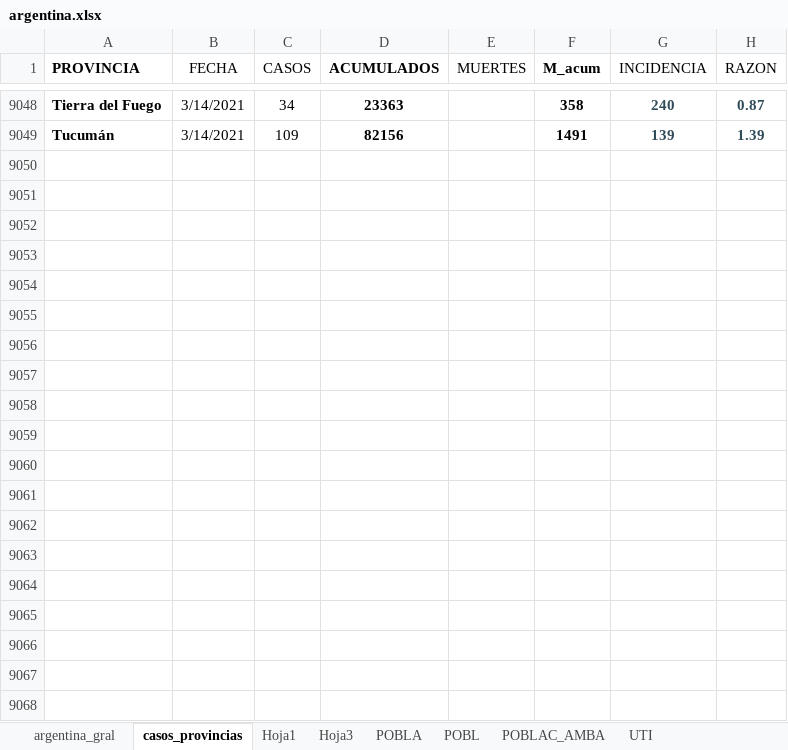
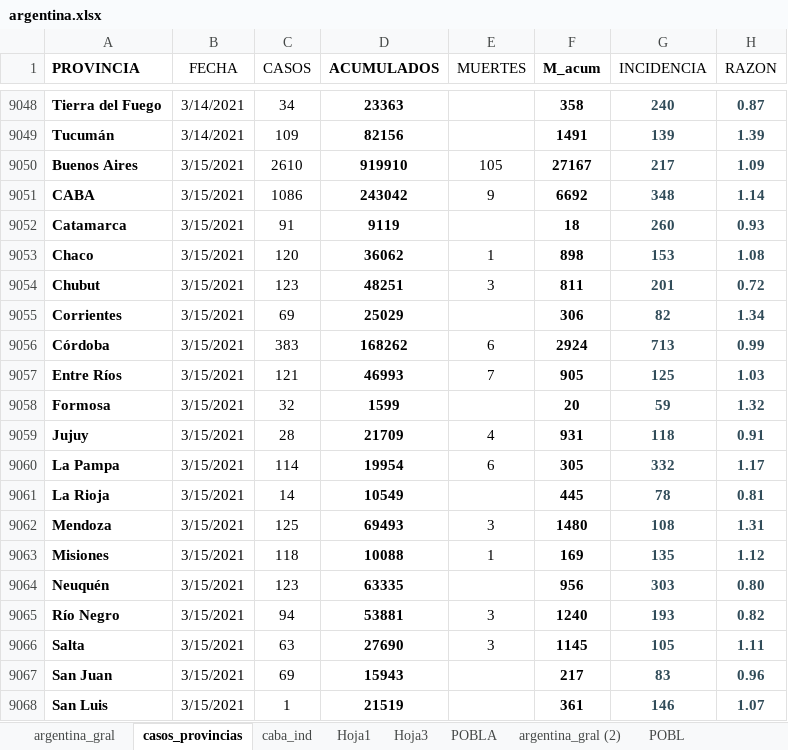
Before and after one commit to GIBD/covid, an Excel workbook: data/argentina.xlsx, sheet casos_provincias, drawn as a sheet; only a part is shown, gaps mark what is left out; values as stored, in another font and other column widths than the file's, no borders; conditional formats not drawn; the diff covers the shown part only; the diff names each change by its address in the sheet, - before the commit and + after, or states it on an @@ line.

```diff
--- a/data/argentina.xlsx (sheet casos_provincias)
+++ b/data/argentina.xlsx (sheet casos_provincias)
+sheet tab: caba_ind
+sheet tab: argentina_gral (2)
+row 9050: Buenos Aires | 3/15/2021 | 2610 | 919910 | 105 | 27167 | 217 | 1.09
+row 9051: CABA | 3/15/2021 | 1086 | 243042 | 9 | 6692 | 348 | 1.14
+row 9052: Catamarca | 3/15/2021 | 91 | 9119 |  | 18 | 260 | 0.93
+row 9053: Chaco | 3/15/2021 | 120 | 36062 | 1 | 898 | 153 | 1.08
+row 9054: Chubut | 3/15/2021 | 123 | 48251 | 3 | 811 | 201 | 0.72
+row 9055: Corrientes | 3/15/2021 | 69 | 25029 |  | 306 | 82 | 1.34
+row 9056: Córdoba | 3/15/2021 | 383 | 168262 | 6 | 2924 | 713 | 0.99
+row 9057: Entre Ríos | 3/15/2021 | 121 | 46993 | 7 | 905 | 125 | 1.03
+row 9058: Formosa | 3/15/2021 | 32 | 1599 |  | 20 | 59 | 1.32
+row 9059: Jujuy | 3/15/2021 | 28 | 21709 | 4 | 931 | 118 | 0.91
+row 9060: La Pampa | 3/15/2021 | 114 | 19954 | 6 | 305 | 332 | 1.17
+row 9061: La Rioja | 3/15/2021 | 14 | 10549 |  | 445 | 78 | 0.81
+row 9062: Mendoza | 3/15/2021 | 125 | 69493 | 3 | 1480 | 108 | 1.31
+row 9063: Misiones | 3/15/2021 | 118 | 10088 | 1 | 169 | 135 | 1.12
+row 9064: Neuquén | 3/15/2021 | 123 | 63335 |  | 956 | 303 | 0.80
+row 9065: Río Negro | 3/15/2021 | 94 | 53881 | 3 | 1240 | 193 | 0.82
+row 9066: Salta | 3/15/2021 | 63 | 27690 | 3 | 1145 | 105 | 1.11
+row 9067: San Juan | 3/15/2021 | 69 | 15943 |  | 217 | 83 | 0.96
+row 9068: San Luis | 3/15/2021 | 1 | 21519 |  | 361 | 146 | 1.07
```
Also changed, not shown: 101 added rows, 100 edited cells and cell formats elsewhere in this sheet, sheet argentina_gral, sheet Hoja3, sheet Hoja1, hidden cells, charts or pictures, data/entre_rios_casos.xlsx, 1 other file.
